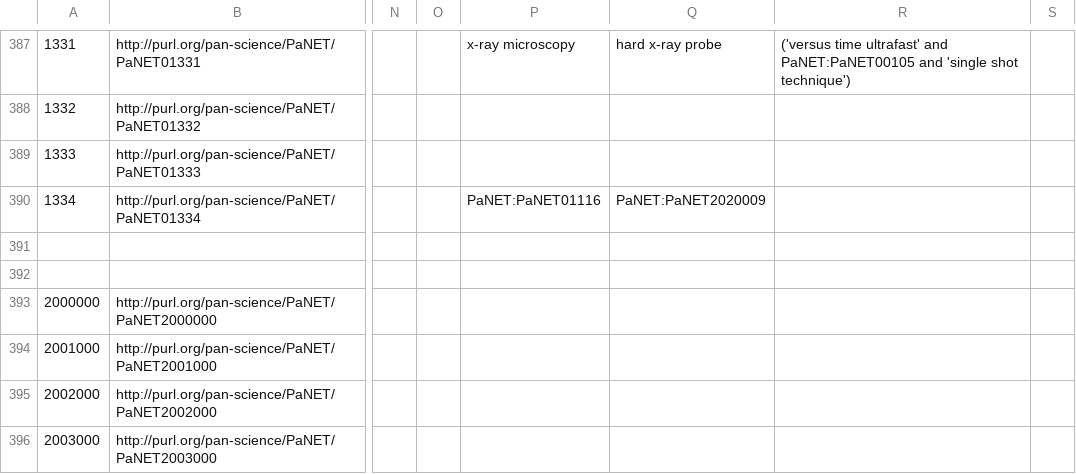
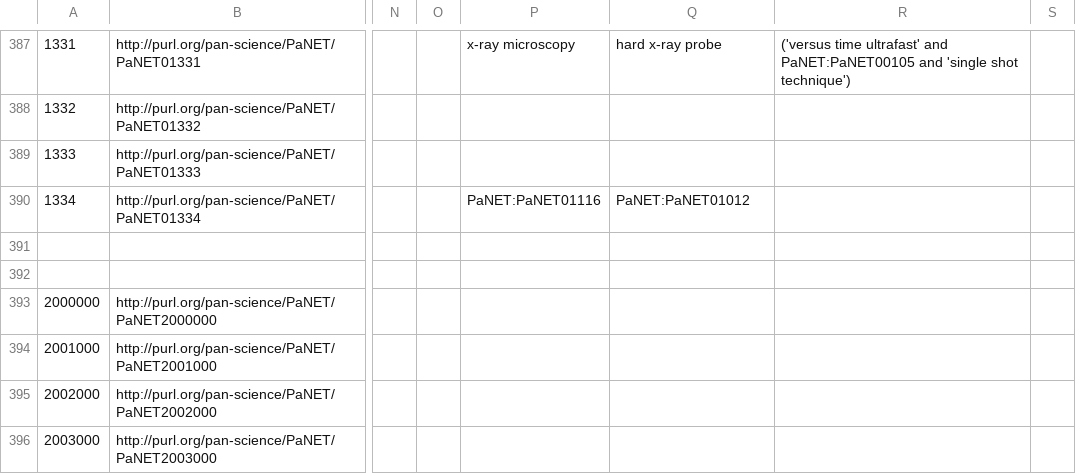
Before and after one commit to ExPaNDS-eu/ExPaNDS-experimental-techniques-ontology, a CSV file: source/PaNET.csv, drawn as a sheet; only a part is shown, gaps mark what is left out; the diff names each change by its address in the sheet, - before the commit and + after, or states it on an @@ line.

Commit message:
Update PaNET.csv

```diff
--- a/source/PaNET.csv
+++ b/source/PaNET.csv
-Q390: PaNET:PaNET2020009
+Q390: PaNET:PaNET01012
```
